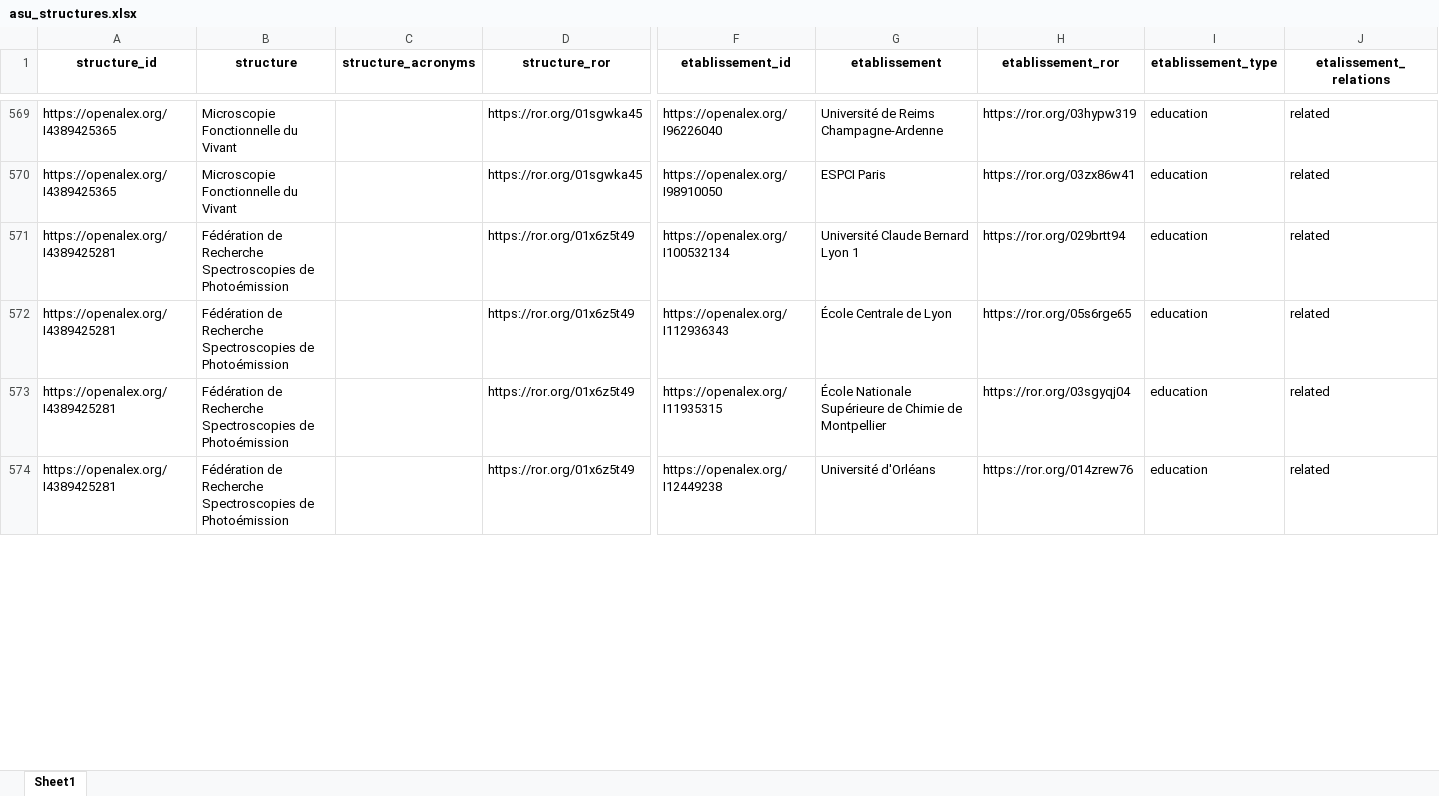
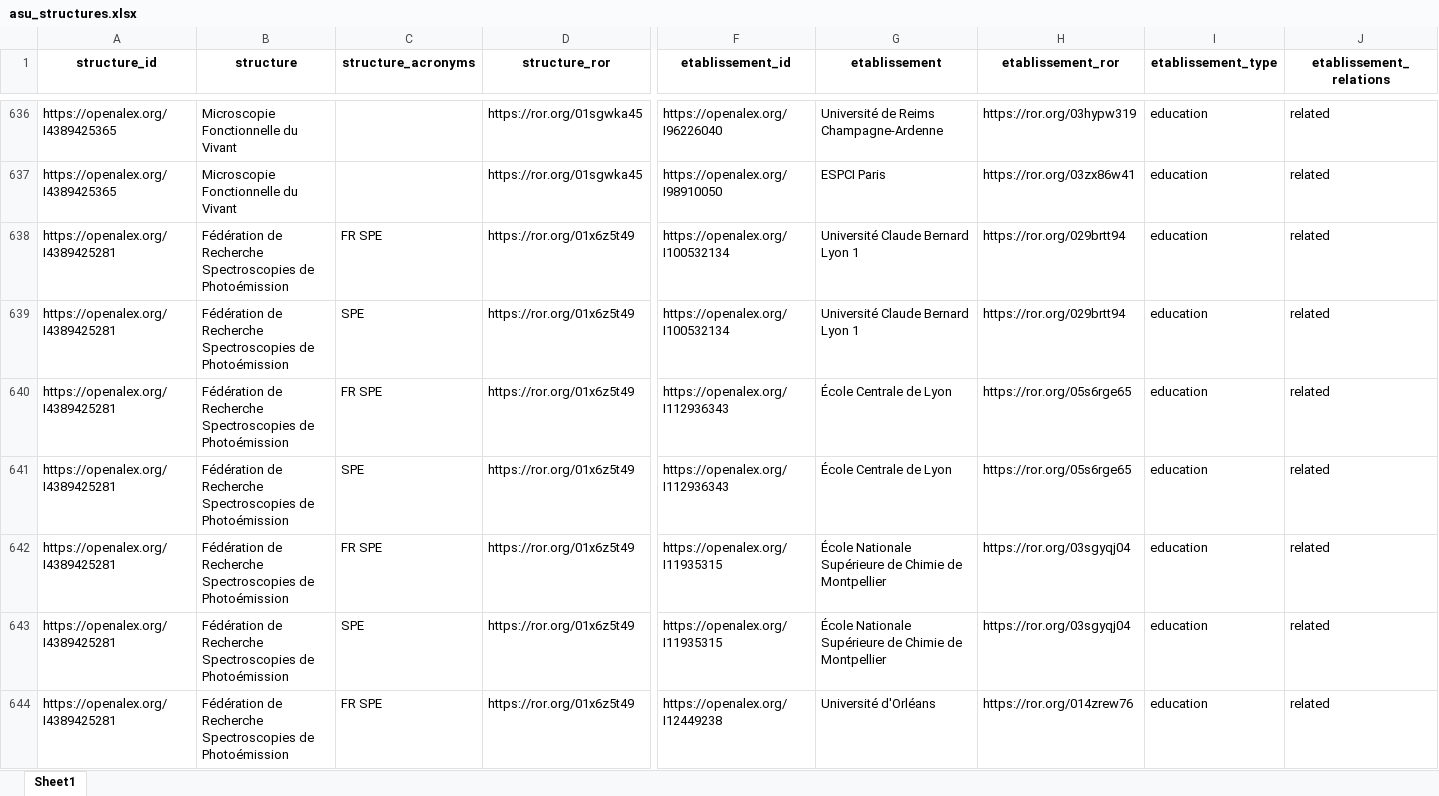
Before and after one commit to anthonyrebours/asu_structures, an Excel workbook: data/asu_structures.xlsx, sheet Sheet1, drawn as a sheet; only a part is shown, gaps mark what is left out; values as stored, in another font and other column widths than the file's, no borders; addresses are those after the commit; rows hold the shown columns only; the diff covers the shown part only; the diff names each change by its address in the sheet, - before the commit and + after, or states it on an @@ line.

```diff
--- a/data/asu_structures.xlsx (sheet Sheet1)
+++ b/data/asu_structures.xlsx (sheet Sheet1)
-J1: etalissement_relations
+J1: etablissement_relations
-C638 (structure_acronyms): (empty)
+C638 (structure_acronyms): FR SPE
+row 639: https://openalex.org/I4389425281 | Fédération de Recherche Spectroscopies de Photoémission | SPE | https://ror.org/01x6z5t49 | https://openalex.org/I100532134 | Université Claude Bernard Lyon 1 | https://ror.org/029brtt94 | education | related
-C640 (structure_acronyms): (empty)
+C640 (structure_acronyms): FR SPE
+row 641: https://openalex.org/I4389425281 | Fédération de Recherche Spectroscopies de Photoémission | SPE | https://ror.org/01x6z5t49 | https://openalex.org/I112936343 | École Centrale de Lyon | https://ror.org/05s6rge65 | education | related
-C642 (structure_acronyms): (empty)
+C642 (structure_acronyms): FR SPE
+row 643: https://openalex.org/I4389425281 | Fédération de Recherche Spectroscopies de Photoémission | SPE | https://ror.org/01x6z5t49 | https://openalex.org/I11935315 | École Nationale Supérieure de Chimie de Montpellier | https://ror.org/03sgyqj04 | education | related
-C644 (structure_acronyms): (empty)
+C644 (structure_acronyms): FR SPE
```
Also changed, not shown: 140 added rows and 698 edited cells elsewhere in this sheet, 1 other file.
